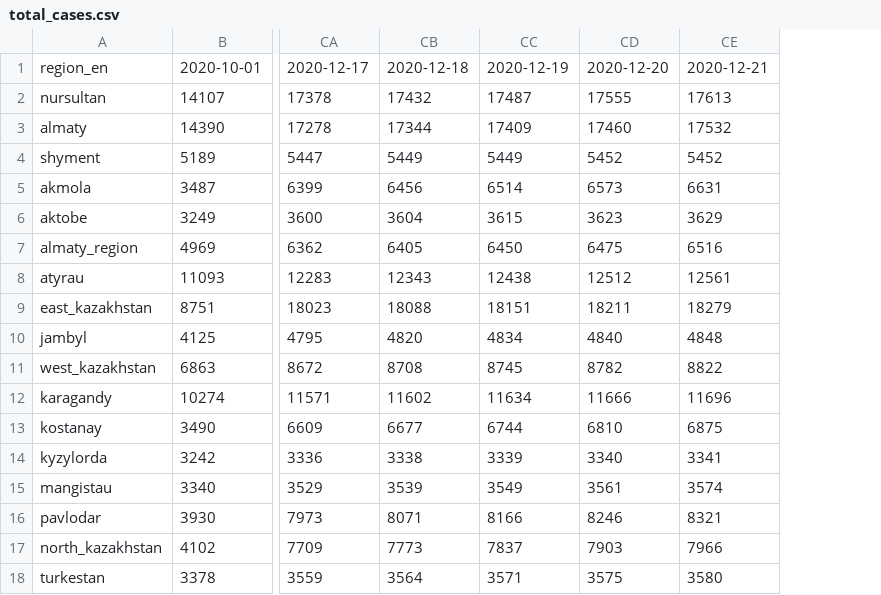
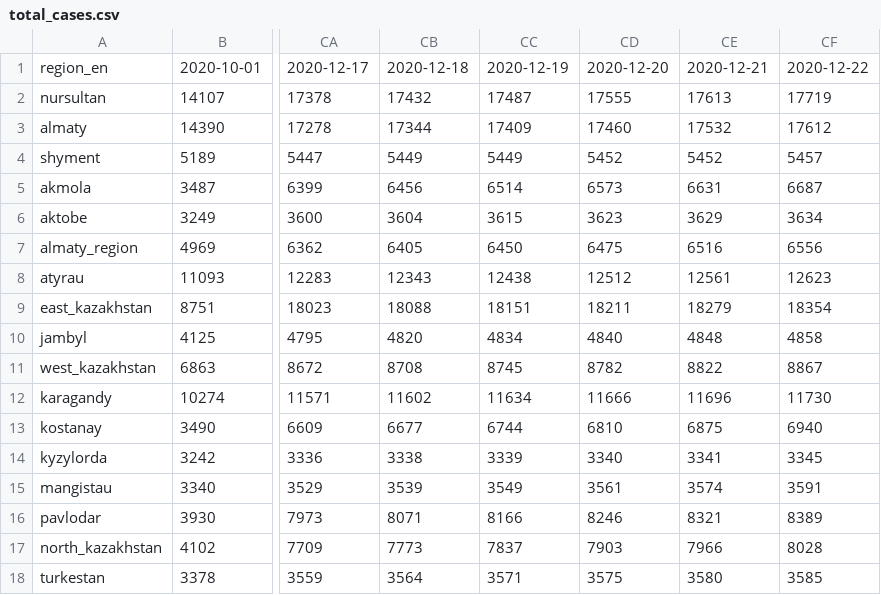
Before and after one commit to zhibek/covid-data-kz, a CSV file: data/total_cases.csv, drawn as a sheet; only a part is shown, gaps mark what is left out; the diff names each change by its address in the sheet, - before the commit and + after, or states it on an @@ line.

```diff
--- a/data/total_cases.csv
+++ b/data/total_cases.csv
+column CF, rows 1-18: 2020-12-22 | 17719 | 17612 | 5457 | 6687 | 3634 | 6556 | 12623 | 18354 | 4858 | 8867 | 11730 | 6940 | 3345 | 3591 | 8389 | 8028 | 3585
```
Also changed, not shown: data/current_total.csv, data/new_cases.csv.
